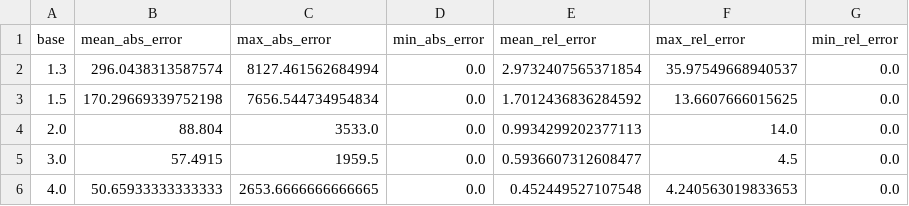
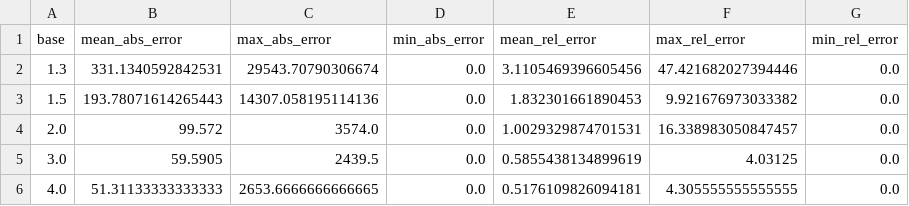
Before and after one commit to hujuc/Frequent-Items-Analysis-AA, a CSV file: results/csuros_results.csv, drawn as a sheet.

```diff
--- a/results/csuros_results.csv
+++ b/results/csuros_results.csv
@@ -1,6 +1,6 @@
 base,mean_abs_error,max_abs_error,min_abs_error,mean_rel_error,max_rel_error,min_rel_error
-1.3,296.0438313587574,8127.461562684994,0.0,2.9732407565371854,35.97549668940537,0.0
-1.5,170.29669339752198,7656.544734954834,0.0,1.7012436836284592,13.6607666015625,0.0
-2.0,88.804,3533.0,0.0,0.9934299202377113,14.0,0.0
-3.0,57.4915,1959.5,0.0,0.5936607312608477,4.5,0.0
-4.0,50.65933333333333,2653.6666666666665,0.0,0.452449527107548,4.240563019833653,0.0
+1.3,331.1340592842531,29543.70790306674,0.0,3.1105469396605456,47.421682027394446,0.0
+1.5,193.78071614265443,14307.058195114136,0.0,1.832301661890453,9.921676973033382,0.0
+2.0,99.572,3574.0,0.0,1.0029329874701531,16.338983050847457,0.0
+3.0,59.5905,2439.5,0.0,0.5855438134899619,4.03125,0.0
+4.0,51.31133333333333,2653.6666666666665,0.0,0.5176109826094181,4.305555555555555,0.0
```
Also changed, not shown: 17 other files.
